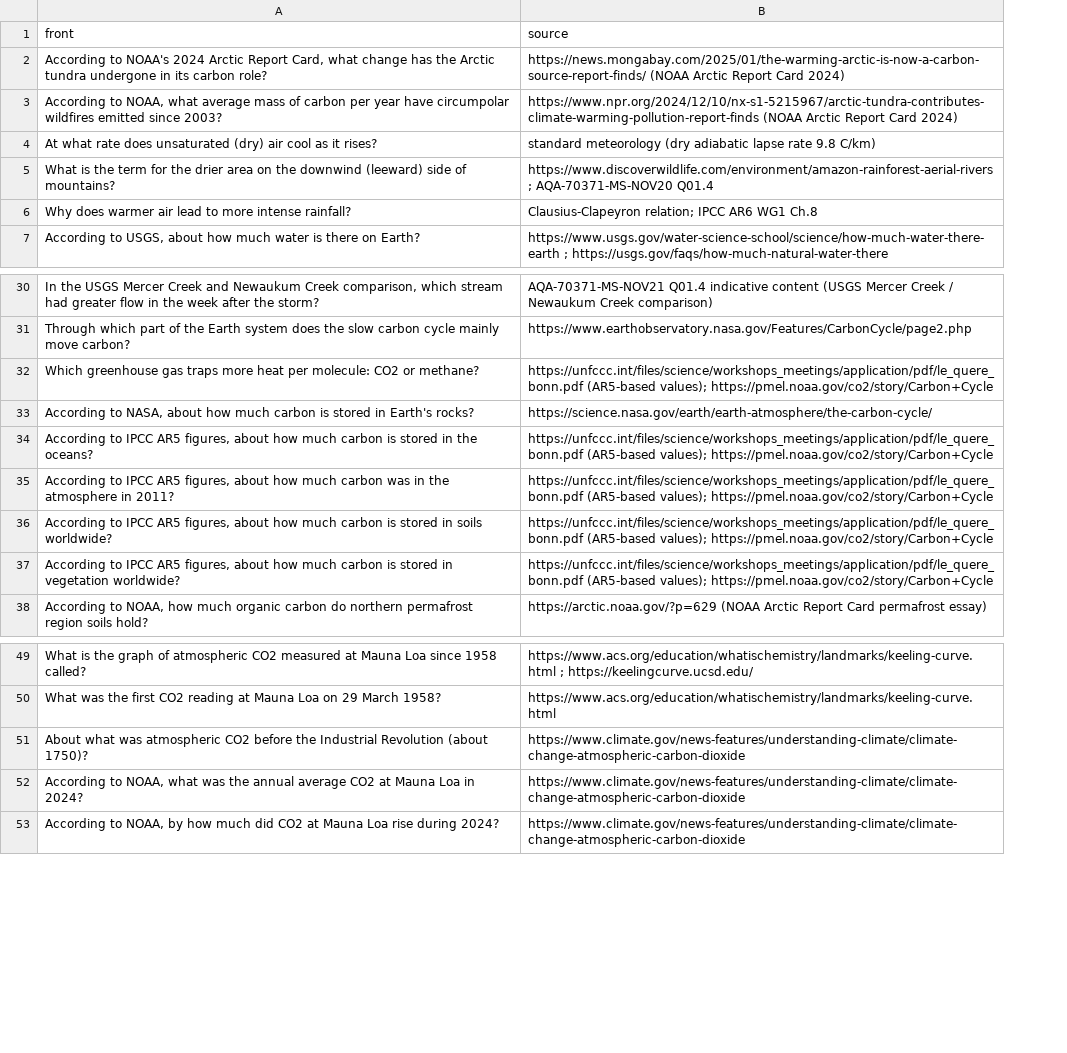
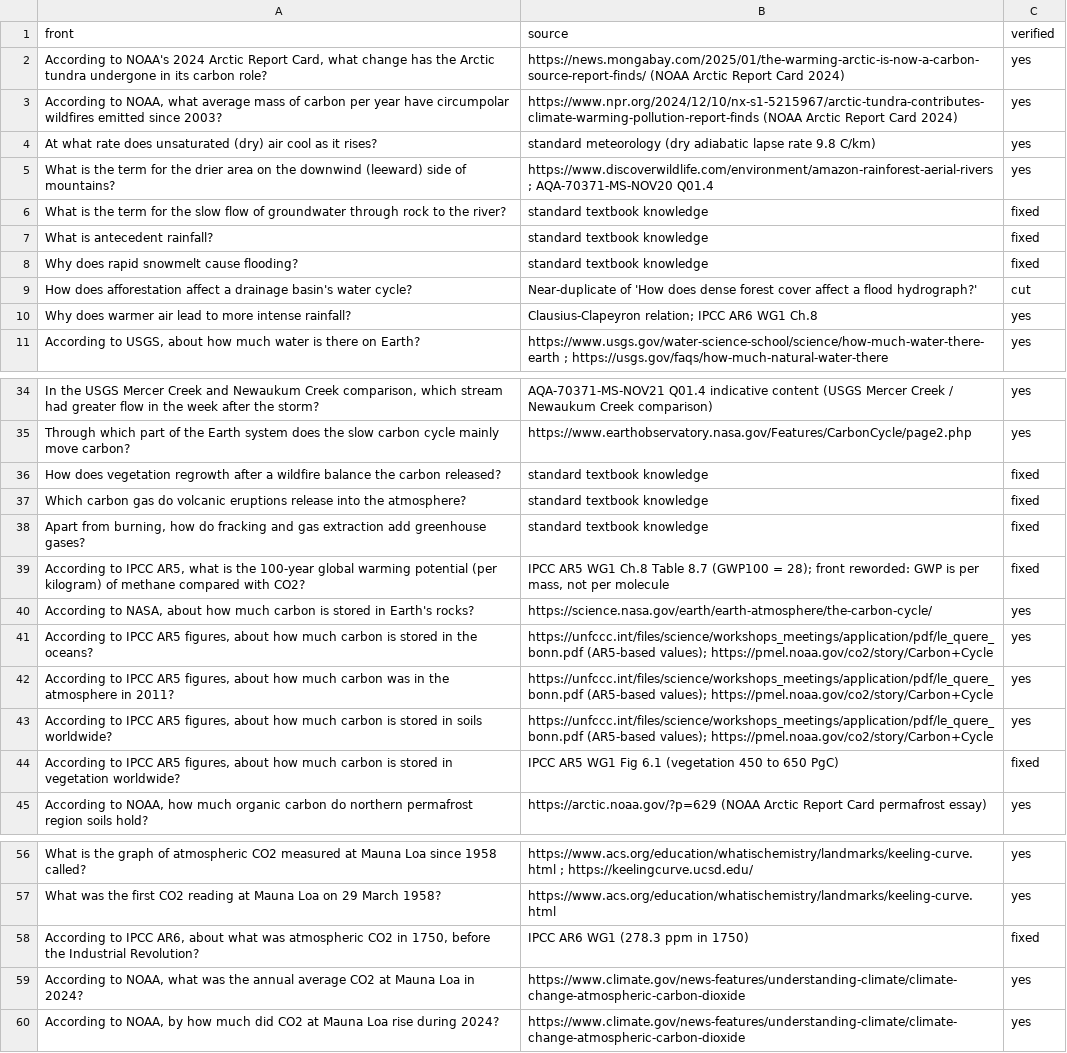
Before and after one commit to PurePastPapers/Purepastpapers, a TSV file: flashcard-build/geography/sources/wc.tsv, drawn as a sheet; only a part is shown, gaps mark what is left out; removed rows and columns are numbered as before the commit, all else as after; the diff covers the shown part only; the diff names each change by its address in the sheet, - before the commit and + after, or states it on an @@ line.

```diff
--- a/flashcard-build/geography/sources/wc.tsv
+++ b/flashcard-build/geography/sources/wc.tsv
+column C (verified), rows 2-5: all yes; rows 10-11: yes | yes; rows 34-35: yes | yes; rows 40-45: yes | yes | yes | yes | fixed | yes; rows 56-57: yes | yes; rows 59-60: yes | yes
+row 6: What is the term for the slow flow of groundwater through rock to the river? | standard textbook knowledge | fixed
+row 7: What is antecedent rainfall? | standard textbook knowledge | fixed
+row 8: Why does rapid snowmelt cause flooding? | standard textbook knowledge | fixed
+row 9: How does afforestation affect a drainage basin's water cycle? | Near-duplicate of 'How does dense forest cover affect a flood hydrograph?' | cut
-row 32: Which greenhouse gas traps more heat per molecule: CO2 or methane? | https://unfccc.int/files/science/workshops_meetings/application/pdf/le_quere_bonn.pdf (AR5-based values); https://pmel.noaa.gov/co2/story/Carbon+Cycle
+row 36: How does vegetation regrowth after a wildfire balance the carbon released? | standard textbook knowledge | fixed
+row 37: Which carbon gas do volcanic eruptions release into the atmosphere? | standard textbook knowledge | fixed
+row 38: Apart from burning, how do fracking and gas extraction add greenhouse gases? | standard textbook knowledge | fixed
+row 39: According to IPCC AR5, what is the 100-year global warming potential (per kilogram) of methane compared with CO2? | IPCC AR5 WG1 Ch.8 Table 8.7 (GWP100 = 28); front reworded: GWP is per mass, not per molecule | fixed
-B44 (source): https://unfccc.int/files/science/workshops_meetings/application/pdf/le_quere_bonn.pdf (AR5-based values); https://pmel.noaa.gov/co2/story/Carbon+Cycle
+B44 (source): IPCC AR5 WG1 Fig 6.1 (vegetation 450 to 650 PgC)
-row 51: About what was atmospheric CO2 before the Industrial Revolution (about 1750)? | https://www.climate.gov/news-features/understanding-climate/climate-change-atmospheric-carbon-dioxide
+row 58: According to IPCC AR6, about what was atmospheric CO2 in 1750, before the Industrial Revolution? | IPCC AR6 WG1 (278.3 ppm in 1750) | fixed
```
Also changed, not shown: 15 added rows, 7 removed rows and 10 edited cells elsewhere in this file, flashcard-build/geography/sources/global.tsv, 6 other files.
